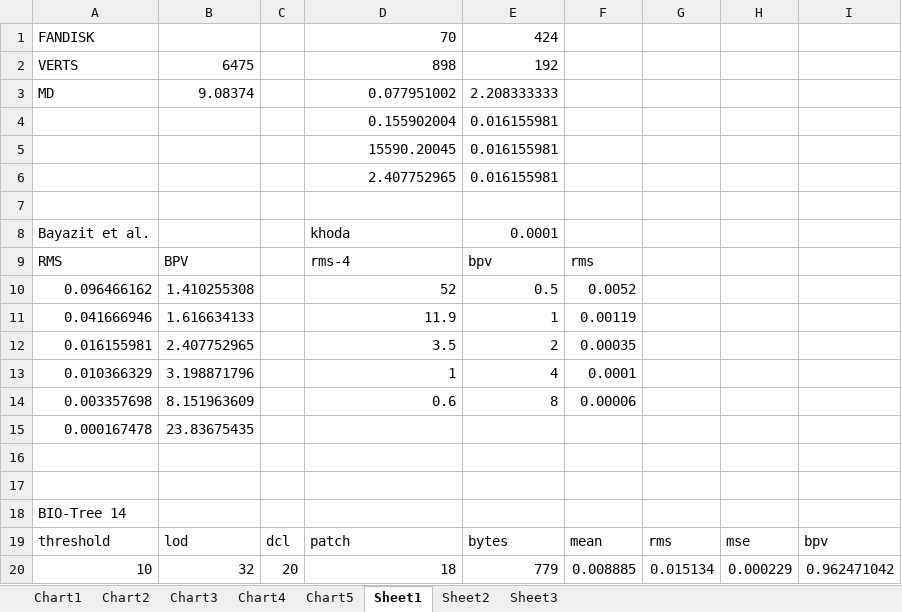
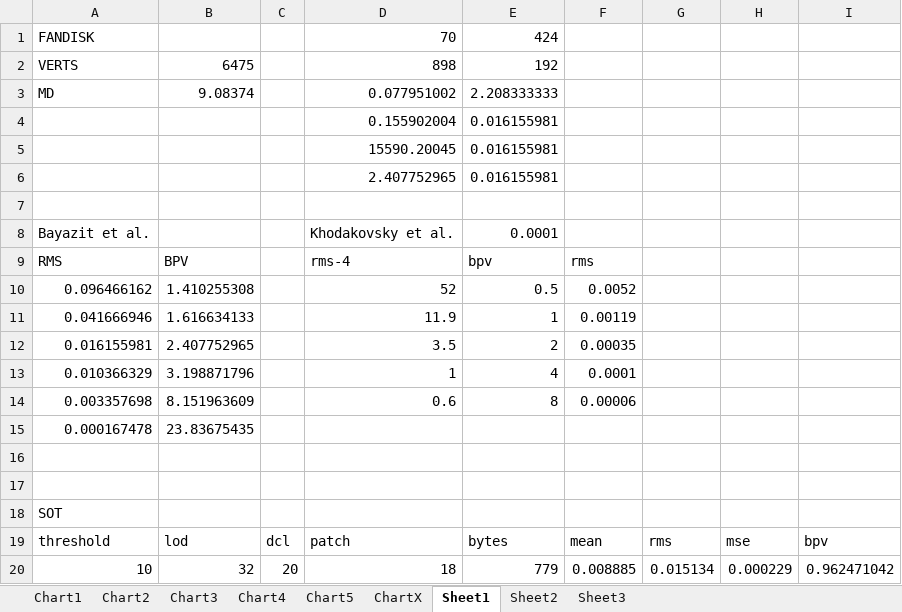
Before and after one commit to lukes611/phdThesis, an Excel workbook: experiments/compression/results.2017/Fandisk.xlsx, sheet Sheet1, drawn as a sheet; only a part is shown; values as stored, in another font and other column widths than the file's, no borders; charts and pictures not drawn; the diff names each change by its address in the sheet, - before the commit and + after, or states it on an @@ line.

```diff
--- a/experiments/compression/results.2017/Fandisk.xlsx (sheet Sheet1)
+++ b/experiments/compression/results.2017/Fandisk.xlsx (sheet Sheet1)
+sheet tab: ChartX
-D8: khoda
+D8: Khodakovsky et al.
-A18: BIO-Tree 14
+A18: SOT
```
Also changed, not shown: charts or pictures, experiments/compression/results.2017/HorseRes.xlsx, 2 other files.
